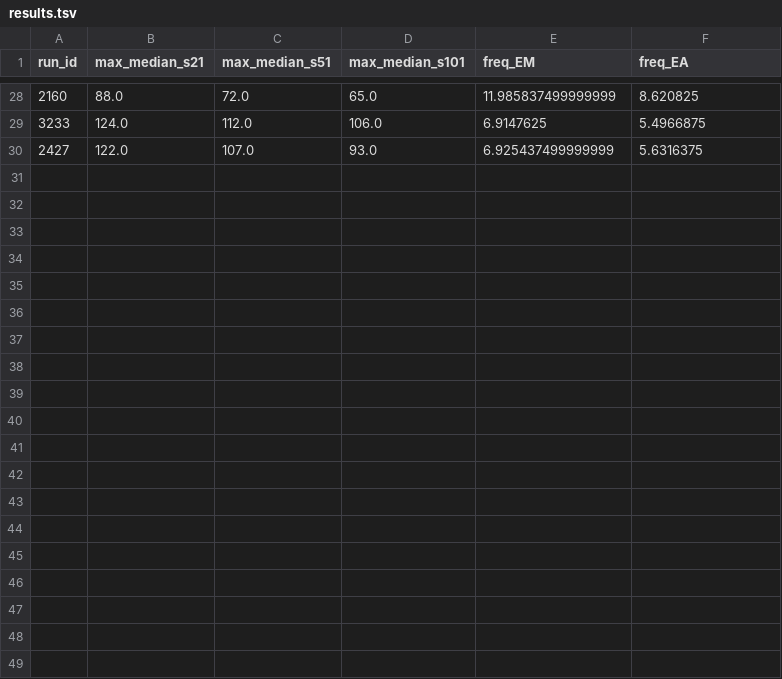
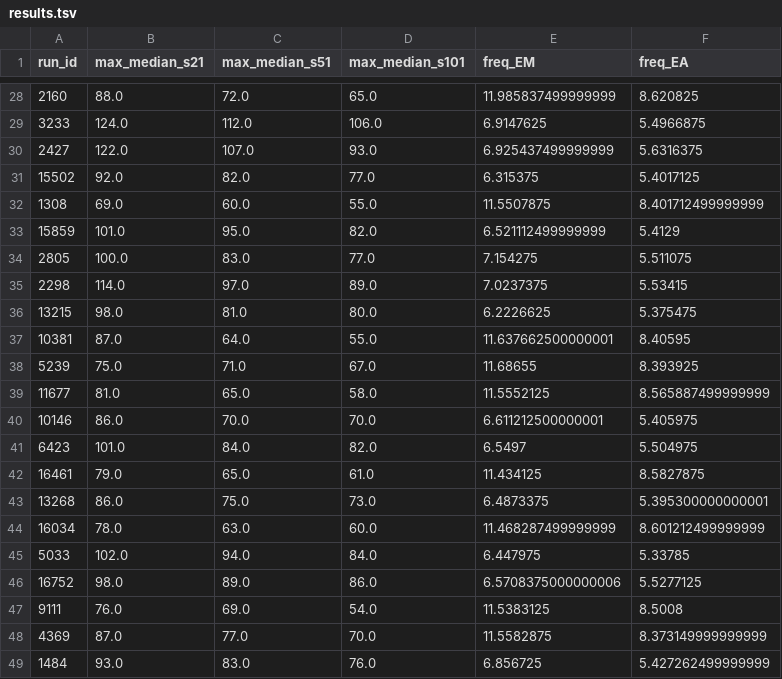
Before and after one commit to NathanKlineInstitute/netpyne-STDP, a TSV file: results/hpsearch-2021-09-04/results.tsv, drawn as a sheet; only a part is shown, gaps mark what is left out; the diff covers the shown part only.

Commit message:
Add new HPSearch and some tiny changes

```diff
--- a/results/hpsearch-2021-09-04/results.tsv
+++ b/results/hpsearch-2021-09-04/results.tsv
@@ -30 +30,20 @@ run_id	max_median_s21	max_median_s51	max_median_s101	freq_EM	freq_EA
 2427	122.0	107.0	93.0	6.925437499999999	5.6316375
+15502	92.0	82.0	77.0	6.315375	5.4017125
+1308	69.0	60.0	55.0	11.5507875	8.401712499999999
+15859	101.0	95.0	82.0	6.521112499999999	5.4129
+2805	100.0	83.0	77.0	7.154275	5.511075
+2298	114.0	97.0	89.0	7.0237375	5.53415
+13215	98.0	81.0	80.0	6.2226625	5.375475
+10381	87.0	64.0	55.0	11.637662500000001	8.40595
+5239	75.0	71.0	67.0	11.68655	8.393925
+11677	81.0	65.0	58.0	11.5552125	8.565887499999999
+10146	86.0	70.0	70.0	6.611212500000001	5.405975
+6423	101.0	84.0	82.0	6.5497	5.504975
+16461	79.0	65.0	61.0	11.434125	8.5827875
+13268	86.0	75.0	73.0	6.4873375	5.395300000000001
+16034	78.0	63.0	60.0	11.468287499999999	8.601212499999999
+5033	102.0	94.0	84.0	6.447975	5.33785
+16752	98.0	89.0	86.0	6.5708375000000006	5.5277125
+9111	76.0	69.0	54.0	11.5383125	8.5008
+4369	87.0	77.0	70.0	11.5582875	8.373149999999999
+1484	93.0	83.0	76.0	6.856725	5.427262499999999
```
Also changed, not shown: 12 added rows elsewhere in this file, 10 other files.
